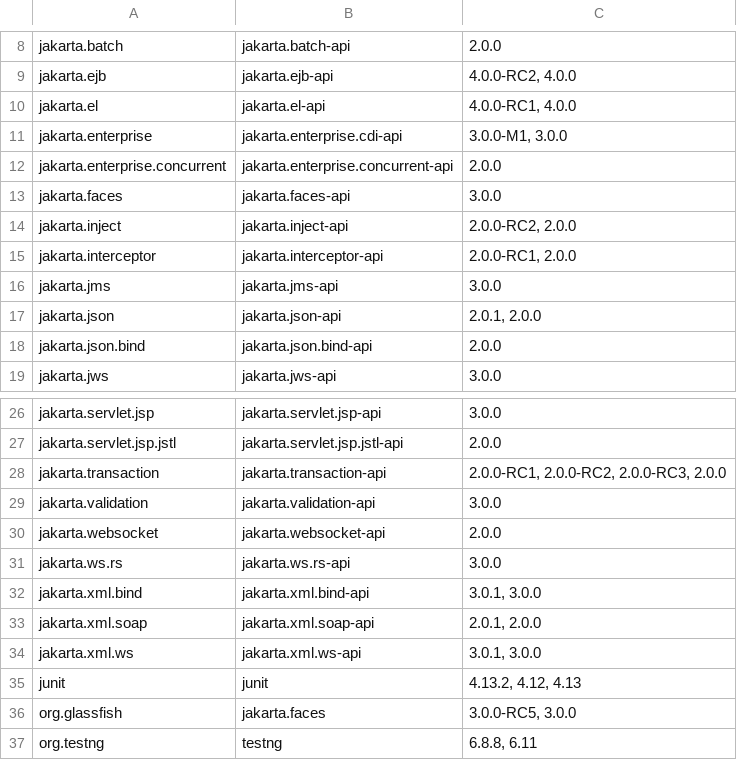
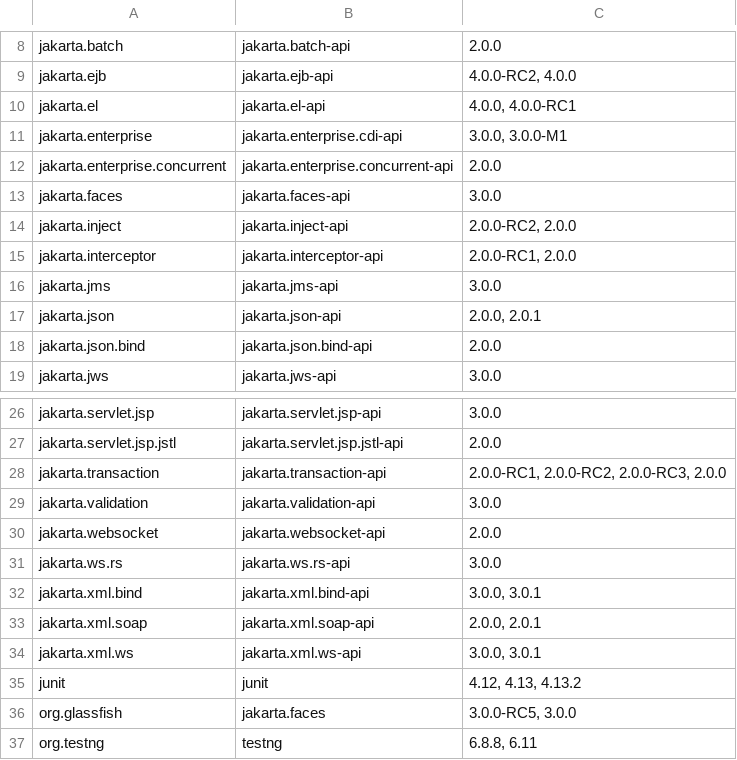
Before and after one commit to jqassistant-demo/jakarta-ee-dependencies, a CSV file: example/jakarta-ee-dependencies_PlatformDependencyVersionsByArtifact.csv, drawn as a sheet; only a part is shown, gaps mark what is left out.

Commit message:
removed obsolete concept and updated example reports

```diff
--- a/example/jakarta-ee-dependencies_PlatformDependencyVersionsByArtifact.csv
+++ b/example/jakarta-ee-dependencies_PlatformDependencyVersionsByArtifact.csv
@@ -9,4 +9,4 @@
 "jakarta.ejb","jakarta.ejb-api","4.0.0-RC2, 4.0.0"
-"jakarta.el","jakarta.el-api","4.0.0-RC1, 4.0.0"
-"jakarta.enterprise","jakarta.enterprise.cdi-api","3.0.0-M1, 3.0.0"
+"jakarta.el","jakarta.el-api","4.0.0, 4.0.0-RC1"
+"jakarta.enterprise","jakarta.enterprise.cdi-api","3.0.0, 3.0.0-M1"
 "jakarta.enterprise.concurrent","jakarta.enterprise.concurrent-api","2.0.0"
@@ -16,3 +16,3 @@
 "jakarta.jms","jakarta.jms-api","3.0.0"
-"jakarta.json","jakarta.json-api","2.0.1, 2.0.0"
+"jakarta.json","jakarta.json-api","2.0.0, 2.0.1"
 "jakarta.json.bind","jakarta.json.bind-api","2.0.0"
@@ -31,6 +31,6 @@
 "jakarta.ws.rs","jakarta.ws.rs-api","3.0.0"
-"jakarta.xml.bind","jakarta.xml.bind-api","3.0.1, 3.0.0"
-"jakarta.xml.soap","jakarta.xml.soap-api","2.0.1, 2.0.0"
-"jakarta.xml.ws","jakarta.xml.ws-api","3.0.1, 3.0.0"
-"junit","junit","4.13.2, 4.12, 4.13"
+"jakarta.xml.bind","jakarta.xml.bind-api","3.0.0, 3.0.1"
+"jakarta.xml.soap","jakarta.xml.soap-api","2.0.0, 2.0.1"
+"jakarta.xml.ws","jakarta.xml.ws-api","3.0.0, 3.0.1"
+"junit","junit","4.12, 4.13, 4.13.2"
 "org.glassfish","jakarta.faces","3.0.0-RC5, 3.0.0"
```
Also changed, not shown: 7 other files.
